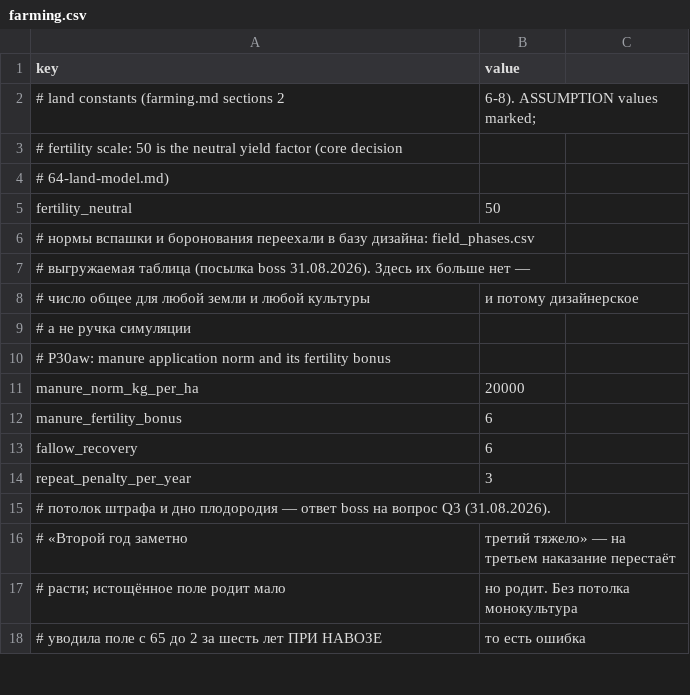
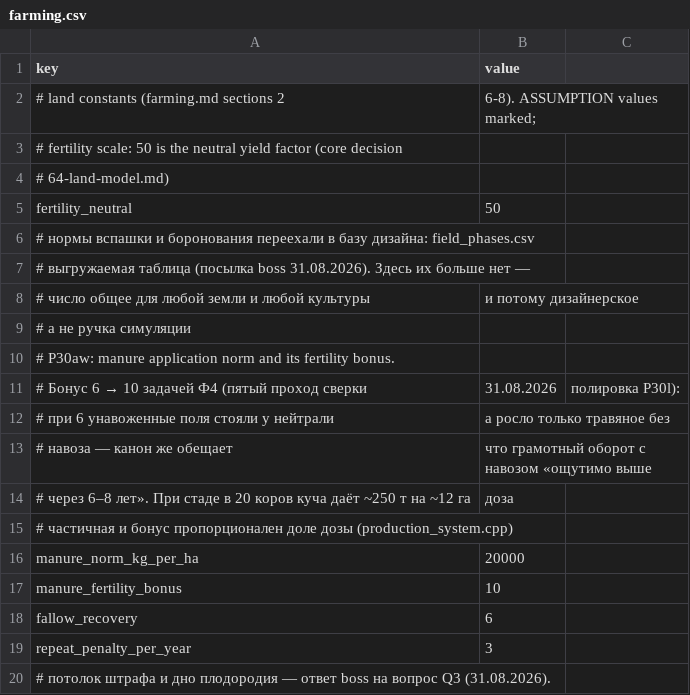
Before and after one commit to algb006/kolkhoz_root, a CSV file: tables/farming.csv, drawn as a sheet; only a part is shown; the shorter side is filled out with more unchanged rows.

```diff
--- a/tables/farming.csv
+++ b/tables/farming.csv
@@ -9,5 +9,10 @@ fertility_neutral,50
 # а не ручка симуляции
-# P30aw: manure application norm and its fertility bonus
+# P30aw: manure application norm and its fertility bonus.
+# Бонус 6 → 10 задачей Ф4 (пятый проход сверки, 31.08.2026, полировка P30l):
+# при 6 унавоженные поля стояли у нейтрали, а росло только травяное без
+# навоза — канон же обещает, что грамотный оборот с навозом «ощутимо выше
+# через 6–8 лет». При стаде в 20 коров куча даёт ~250 т на ~12 га, доза
+# частичная и бонус пропорционален доле дозы (production_system.cpp)
 manure_norm_kg_per_ha,20000
-manure_fertility_bonus,6
+manure_fertility_bonus,10
 fallow_recovery,6
```
Also changed, not shown: 8 other files.
